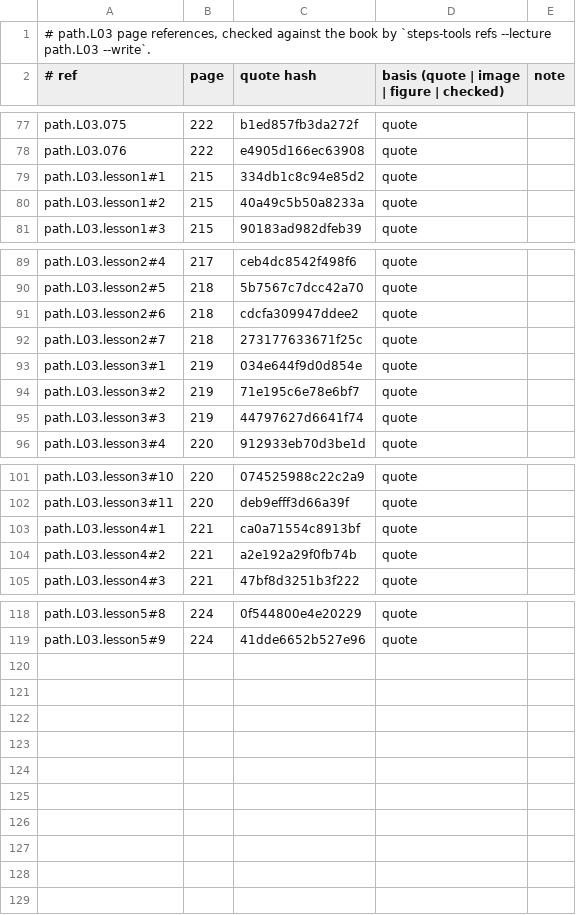
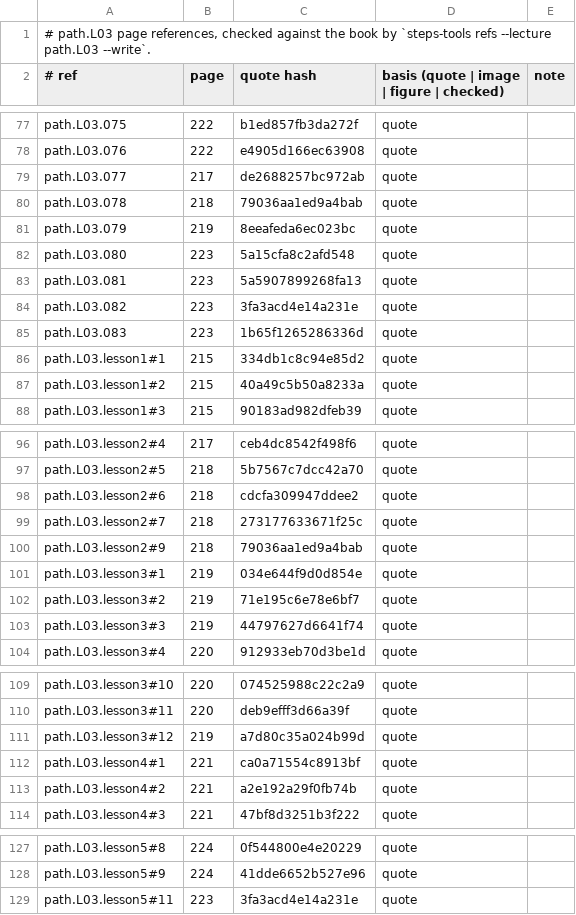
Before and after one commit to MohamedRef/Steps-app, a TSV file: content/book-refs/path/L03.tsv, drawn as a sheet; only a part is shown, gaps mark what is left out.

```diff
--- a/content/book-refs/path/L03.tsv
+++ b/content/book-refs/path/L03.tsv
@@ -78,2 +78,9 @@ path.L03.075	222	b1ed857fb3da272f	quote
 path.L03.076	222	e4905d166ec63908	quote	
+path.L03.077	217	de2688257bc972ab	quote	
+path.L03.078	218	79036aa1ed9a4bab	quote	
+path.L03.079	219	8eeafeda6ec023bc	quote	
+path.L03.080	223	5a15cfa8c2afd548	quote	
+path.L03.081	223	5a5907899268fa13	quote	
+path.L03.082	223	3fa3acd4e14a231e	quote	
+path.L03.083	223	1b65f1265286336d	quote	
 path.L03.lesson1#1	215	334db1c8c94e85d2	quote	
@@ -92,2 +99,3 @@ path.L03.lesson2#6	218	cdcfa309947ddee2	quote
 path.L03.lesson2#7	218	273177633671f25c	quote	
+path.L03.lesson2#9	218	79036aa1ed9a4bab	quote	
 path.L03.lesson3#1	219	034e644f9d0d854e	quote	
@@ -102,2 +110,3 @@ path.L03.lesson3#10	220	074525988c22c2a9	quote
 path.L03.lesson3#11	220	deb9efff3d66a39f	quote	
+path.L03.lesson3#12	219	a7d80c35a024b99d	quote	
 path.L03.lesson4#1	221	ca0a71554c8913bf	quote	
@@ -119 +128,2 @@ path.L03.lesson5#8	224	0f544800e4e20229	quote
 path.L03.lesson5#9	224	41dde6652b527e96	quote	
+path.L03.lesson5#11	223	3fa3acd4e14a231e	quote	
```
Also changed, not shown: content/book-refs/path/L01.tsv, content/book-refs/path/L02.tsv, 9 other files.
